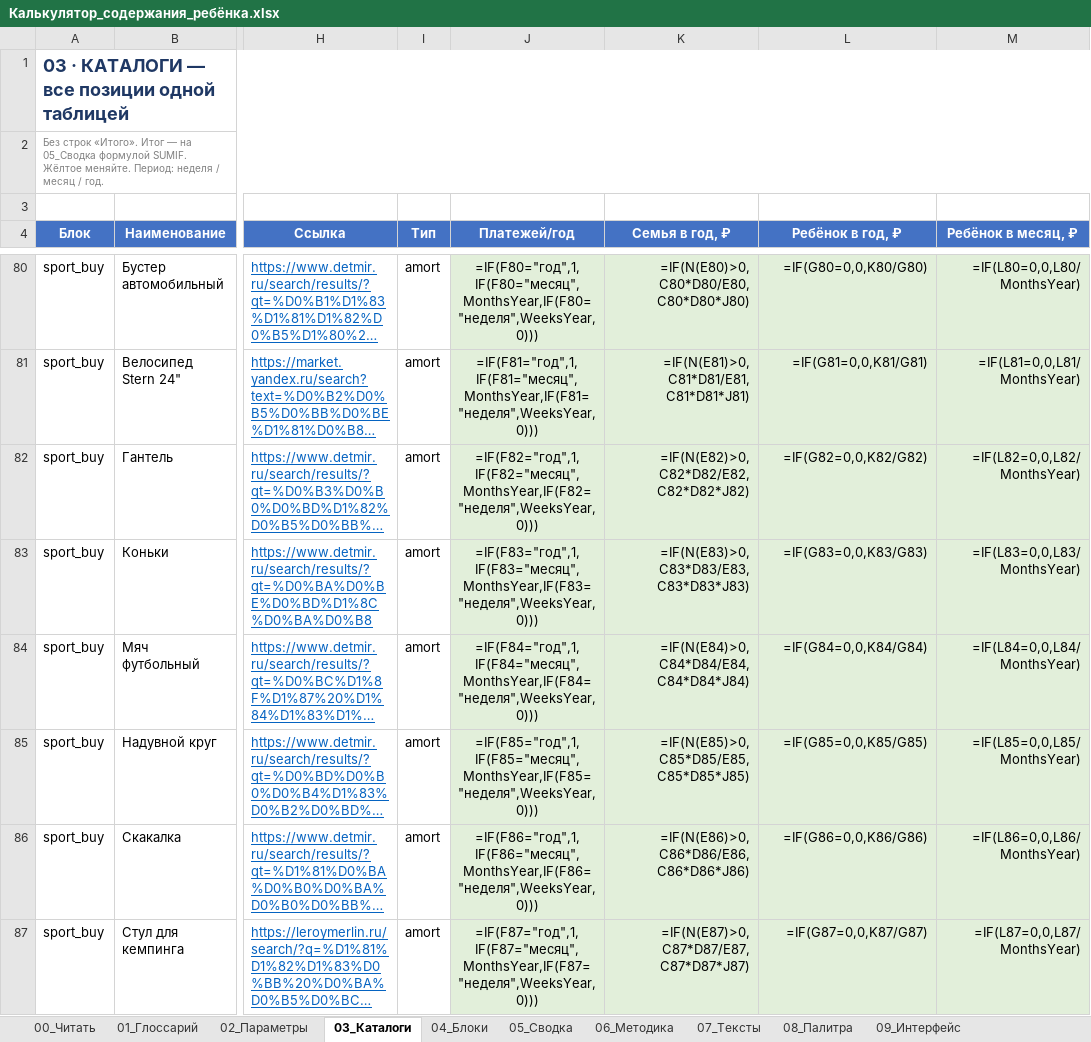
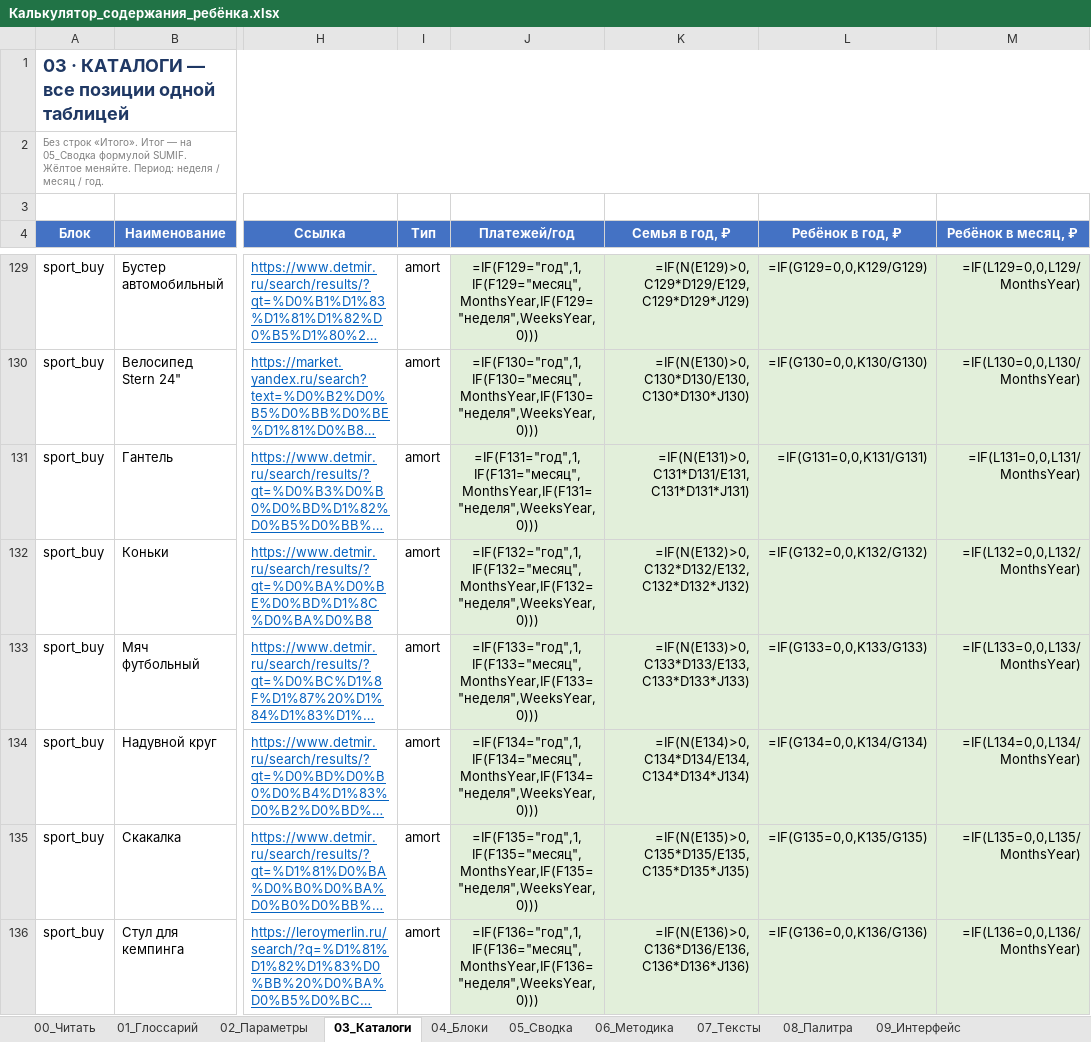
Before and after one commit to artcr618-web/Schetix_Child, an Excel workbook: Калькулятор_содержания_ребёнка.xlsx, sheet 03_Каталоги, drawn as a sheet; only a part is shown, gaps mark what is left out; long unchanged cells end in …; values as stored, in another font and other column widths than the file's, no borders; formulas without a stored value are shown as written; addresses are those after the commit; the diff covers the shown part only; the diff names each change by its address in the sheet, - before the commit and + after, or states it on an @@ line.

```diff
--- a/Калькулятор_содержания_ребёнка.xlsx (sheet 03_Каталоги)
+++ b/Калькулятор_содержания_ребёнка.xlsx (sheet 03_Каталоги)
-J129 (Платежей/год): =IF(F80="год",1,IF(F80="месяц",MonthsYear,IF(F80="неделя",WeeksYear,0)))
+J129 (Платежей/год): =IF(F129="год",1,IF(F129="месяц",MonthsYear,IF(F129="неделя",WeeksYear,0)))
-K129 (Семья в год, ₽): =IF(N(E80)>0,C80*D80/E80,C80*D80*J80)
+K129 (Семья в год, ₽): =IF(N(E129)>0,C129*D129/E129,C129*D129*J129)
-L129 (Ребёнок в год, ₽): =IF(G80=0,0,K80/G80)
+L129 (Ребёнок в год, ₽): =IF(G129=0,0,K129/G129)
-M129 (Ребёнок в месяц, ₽): =IF(L80=0,0,L80/MonthsYear)
+M129 (Ребёнок в месяц, ₽): =IF(L129=0,0,L129/MonthsYear)
-J130 (Платежей/год): =IF(F81="год",1,IF(F81="месяц",MonthsYear,IF(F81="неделя",WeeksYear,0)))
+J130 (Платежей/год): =IF(F130="год",1,IF(F130="месяц",MonthsYear,IF(F130="неделя",WeeksYear,0)))
-K130 (Семья в год, ₽): =IF(N(E81)>0,C81*D81/E81,C81*D81*J81)
+K130 (Семья в год, ₽): =IF(N(E130)>0,C130*D130/E130,C130*D130*J130)
-L130 (Ребёнок в год, ₽): =IF(G81=0,0,K81/G81)
+L130 (Ребёнок в год, ₽): =IF(G130=0,0,K130/G130)
-M130 (Ребёнок в месяц, ₽): =IF(L81=0,0,L81/MonthsYear)
+M130 (Ребёнок в месяц, ₽): =IF(L130=0,0,L130/MonthsYear)
-J131 (Платежей/год): =IF(F82="год",1,IF(F82="месяц",MonthsYear,IF(F82="неделя",WeeksYear,0)))
+J131 (Платежей/год): =IF(F131="год",1,IF(F131="месяц",MonthsYear,IF(F131="неделя",WeeksYear,0)))
-K131 (Семья в год, ₽): =IF(N(E82)>0,C82*D82/E82,C82*D82*J82)
+K131 (Семья в год, ₽): =IF(N(E131)>0,C131*D131/E131,C131*D131*J131)
-L131 (Ребёнок в год, ₽): =IF(G82=0,0,K82/G82)
+L131 (Ребёнок в год, ₽): =IF(G131=0,0,K131/G131)
-M131 (Ребёнок в месяц, ₽): =IF(L82=0,0,L82/MonthsYear)
+M131 (Ребёнок в месяц, ₽): =IF(L131=0,0,L131/MonthsYear)
-J132 (Платежей/год): =IF(F83="год",1,IF(F83="месяц",MonthsYear,IF(F83="неделя",WeeksYear,0)))
+J132 (Платежей/год): =IF(F132="год",1,IF(F132="месяц",MonthsYear,IF(F132="неделя",WeeksYear,0)))
-K132 (Семья в год, ₽): =IF(N(E83)>0,C83*D83/E83,C83*D83*J83)
+K132 (Семья в год, ₽): =IF(N(E132)>0,C132*D132/E132,C132*D132*J132)
-L132 (Ребёнок в год, ₽): =IF(G83=0,0,K83/G83)
+L132 (Ребёнок в год, ₽): =IF(G132=0,0,K132/G132)
-M132 (Ребёнок в месяц, ₽): =IF(L83=0,0,L83/MonthsYear)
+M132 (Ребёнок в месяц, ₽): =IF(L132=0,0,L132/MonthsYear)
-J133 (Платежей/год): =IF(F84="год",1,IF(F84="месяц",MonthsYear,IF(F84="неделя",WeeksYear,0)))
+J133 (Платежей/год): =IF(F133="год",1,IF(F133="месяц",MonthsYear,IF(F133="неделя",WeeksYear,0)))
-K133 (Семья в год, ₽): =IF(N(E84)>0,C84*D84/E84,C84*D84*J84)
+K133 (Семья в год, ₽): =IF(N(E133)>0,C133*D133/E133,C133*D133*J133)
-L133 (Ребёнок в год, ₽): =IF(G84=0,0,K84/G84)
+L133 (Ребёнок в год, ₽): =IF(G133=0,0,K133/G133)
-M133 (Ребёнок в месяц, ₽): =IF(L84=0,0,L84/MonthsYear)
+M133 (Ребёнок в месяц, ₽): =IF(L133=0,0,L133/MonthsYear)
-J134 (Платежей/год): =IF(F85="год",1,IF(F85="месяц",MonthsYear,IF(F85="неделя",WeeksYear,0)))
+J134 (Платежей/год): =IF(F134="год",1,IF(F134="месяц",MonthsYear,IF(F134="неделя",WeeksYear,0)))
-K134 (Семья в год, ₽): =IF(N(E85)>0,C85*D85/E85,C85*D85*J85)
+K134 (Семья в год, ₽): =IF(N(E134)>0,C134*D134/E134,C134*D134*J134)
-L134 (Ребёнок в год, ₽): =IF(G85=0,0,K85/G85)
+L134 (Ребёнок в год, ₽): =IF(G134=0,0,K134/G134)
-M134 (Ребёнок в месяц, ₽): =IF(L85=0,0,L85/MonthsYear)
+M134 (Ребёнок в месяц, ₽): =IF(L134=0,0,L134/MonthsYear)
-J135 (Платежей/год): =IF(F86="год",1,IF(F86="месяц",MonthsYear,IF(F86="неделя",WeeksYear,0)))
+J135 (Платежей/год): =IF(F135="год",1,IF(F135="месяц",MonthsYear,IF(F135="неделя",WeeksYear,0)))
-K135 (Семья в год, ₽): =IF(N(E86)>0,C86*D86/E86,C86*D86*J86)
+K135 (Семья в год, ₽): =IF(N(E135)>0,C135*D135/E135,C135*D135*J135)
-L135 (Ребёнок в год, ₽): =IF(G86=0,0,K86/G86)
+L135 (Ребёнок в год, ₽): =IF(G135=0,0,K135/G135)
-M135 (Ребёнок в месяц, ₽): =IF(L86=0,0,L86/MonthsYear)
+M135 (Ребёнок в месяц, ₽): =IF(L135=0,0,L135/MonthsYear)
-J136 (Платежей/год): =IF(F87="год",1,IF(F87="месяц",MonthsYear,IF(F87="неделя",WeeksYear,0)))
+J136 (Платежей/год): =IF(F136="год",1,IF(F136="месяц",MonthsYear,IF(F136="неделя",WeeksYear,0)))
-K136 (Семья в год, ₽): =IF(N(E87)>0,C87*D87/E87,C87*D87*J87)
+K136 (Семья в год, ₽): =IF(N(E136)>0,C136*D136/E136,C136*D136*J136)
-L136 (Ребёнок в год, ₽): =IF(G87=0,0,K87/G87)
+L136 (Ребёнок в год, ₽): =IF(G136=0,0,K136/G136)
-M136 (Ребёнок в месяц, ₽): =IF(L87=0,0,L87/MonthsYear)
+M136 (Ребёнок в месяц, ₽): =IF(L136=0,0,L136/MonthsYear)
```
Also changed, not shown: 49 added rows and 576 edited cells elsewhere in this sheet, sheet 05_Сводка, 7 other files.
